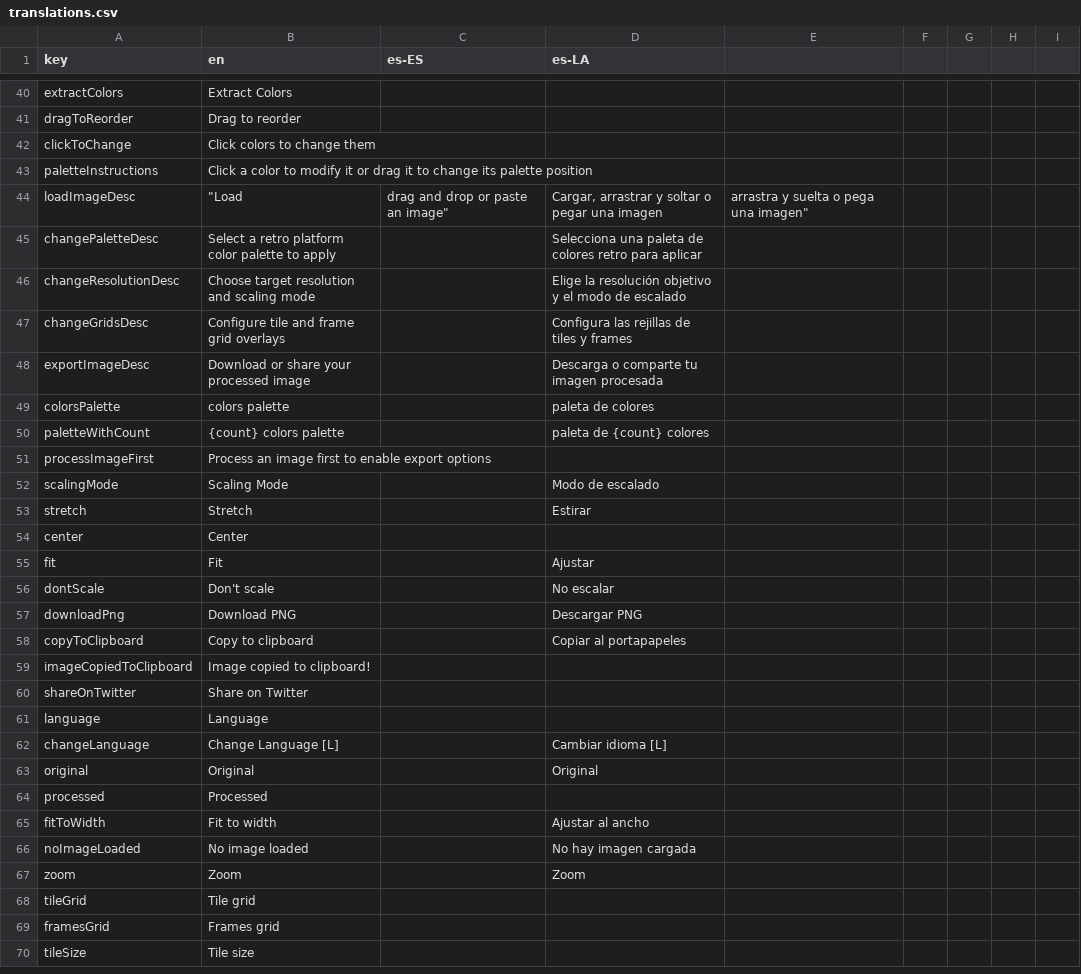
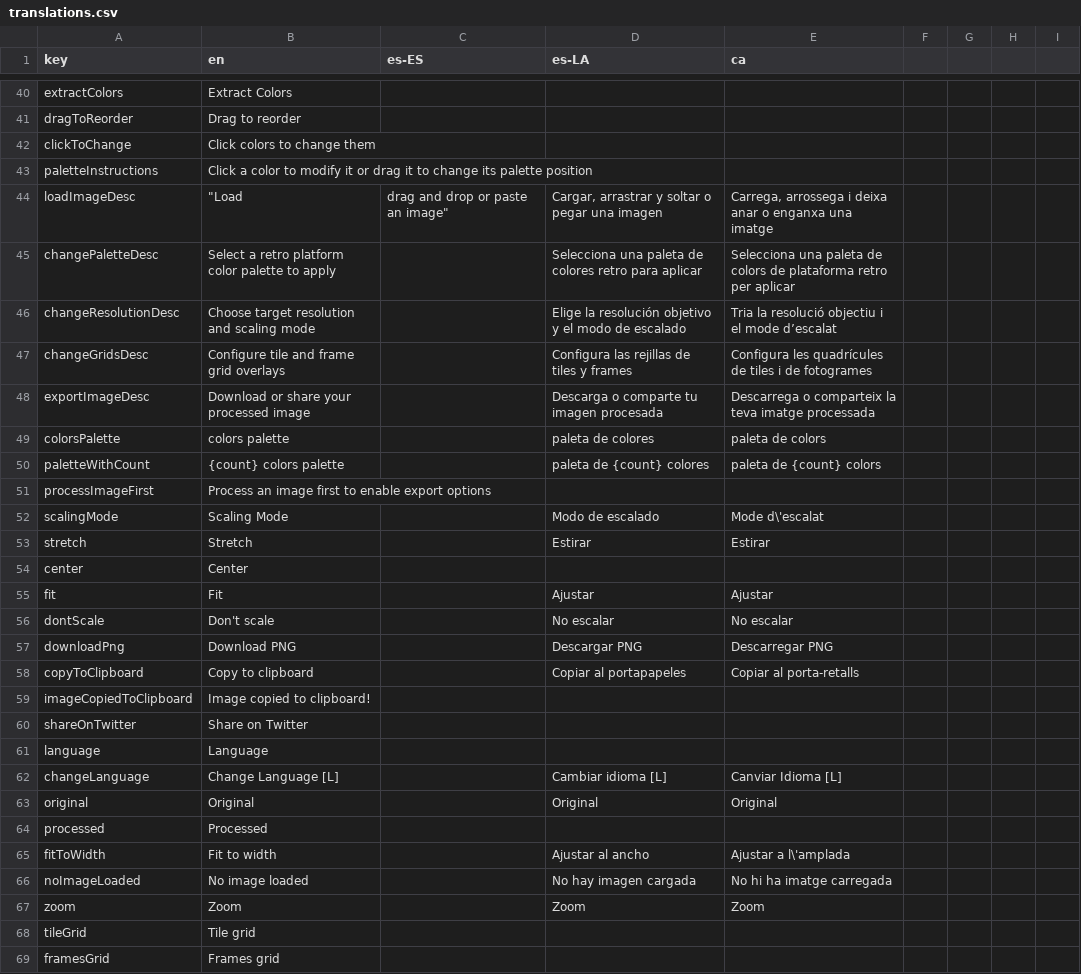
Before and after one commit to Anarkade/deliaxe-paint, a CSV file: src/locales/translations.csv, drawn as a sheet; only a part is shown, gaps mark what is left out; the shorter side is filled out with more unchanged rows; the diff covers the shown part only.

```diff
--- a/src/locales/translations.csv
+++ b/src/locales/translations.csv
@@ -1 +1 @@
-"key","en","es-ES","es-LA"
+"key","en","es-ES","es-LA","ca"
@@ -44,7 +44,7 @@
-"loadImageDesc","""Load"," drag and drop or paste an image""","Cargar, arrastrar y soltar o pegar una imagen"," arrastra y suelta o pega una imagen"""
-"changePaletteDesc","Select a retro platform color palette to apply",,"Selecciona una paleta de colores retro para aplicar"
-"changeResolutionDesc","Choose target resolution and scaling mode",,"Elige la resolución objetivo y el modo de escalado"
-"changeGridsDesc","Configure tile and frame grid overlays",,"Configura las rejillas de tiles y frames"
-"exportImageDesc","Download or share your processed image",,"Descarga o comparte tu imagen procesada"
-"colorsPalette","colors palette",,"paleta de colores"
-"paletteWithCount","{count} colors palette",,"paleta de {count} colores"
+"loadImageDesc","""Load"," drag and drop or paste an image""","Cargar, arrastrar y soltar o pegar una imagen","Carrega, arrossega i deixa anar o enganxa una imatge",""
+"changePaletteDesc","Select a retro platform color palette to apply","","Selecciona una paleta de colores retro para aplicar","Selecciona una paleta de colors de plataforma retro per aplicar"
+"changeResolutionDesc","Choose target resolution and scaling mode","","Elige la resolución objetivo y el modo de escalado","Tria la resolució objectiu i el mode d’escalat"
+"changeGridsDesc","Configure tile and frame grid overlays","","Configura las rejillas de tiles y frames","Configura les quadrícules de tiles i de fotogrames"
+"exportImageDesc","Download or share your processed image","","Descarga o comparte tu imagen procesada","Descarrega o comparteix la teva imatge processada"
+"colorsPalette","colors palette","","paleta de colores","paleta de colors"
+"paletteWithCount","{count} colors palette","","paleta de {count} colores","paleta de {count} colors"
@@ -52,2 +52,2 @@
-"scalingMode","Scaling Mode",,"Modo de escalado"
-"stretch","Stretch",,"Estirar"
+"scalingMode","Scaling Mode","","Modo de escalado","Mode d\'escalat"
+"stretch","Stretch","","Estirar","Estirar"
@@ -55,4 +55,4 @@
-"fit","Fit",,"Ajustar"
-"dontScale","Don't scale",,"No escalar"
-"downloadPng","Download PNG",,"Descargar PNG"
-"copyToClipboard","Copy to clipboard",,"Copiar al portapapeles"
+"fit","Fit","","Ajustar","Ajustar"
+"dontScale","Don't scale","","No escalar","No escalar"
+"downloadPng","Download PNG","","Descargar PNG","Descarregar PNG"
+"copyToClipboard","Copy to clipboard","","Copiar al portapapeles","Copiar al porta-retalls"
@@ -62,2 +62,2 @@
-"changeLanguage","Change Language [L]",,"Cambiar idioma [L]"
-"original","Original",,"Original"
+"changeLanguage","Change Language [L]","","Cambiar idioma [L]","Canviar Idioma [L]"
+"original","Original","","Original","Original"
@@ -65,3 +65,3 @@
-"fitToWidth","Fit to width",,"Ajustar al ancho"
-"noImageLoaded","No image loaded",,"No hay imagen cargada"
-"zoom","Zoom",,"Zoom"
+"fitToWidth","Fit to width","","Ajustar al ancho","Ajustar a l\'amplada"
+"noImageLoaded","No image loaded","","No hay imagen cargada","No hi ha imatge carregada"
+"zoom","Zoom","","Zoom","Zoom"
```
Also changed, not shown: 42 edited cells elsewhere in this file, 1 other file.
